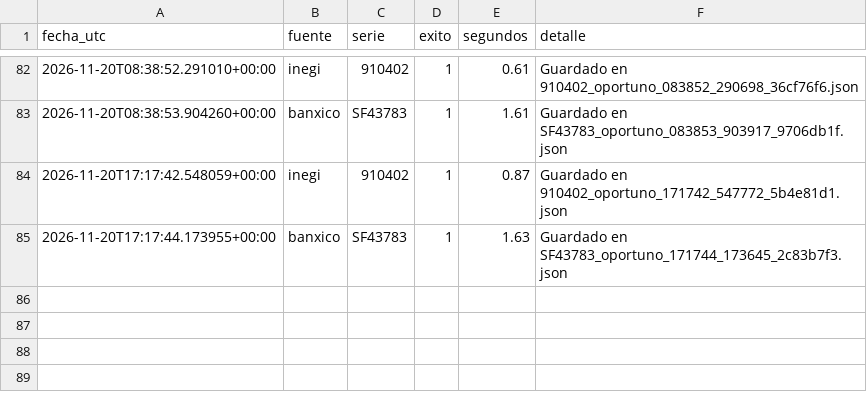
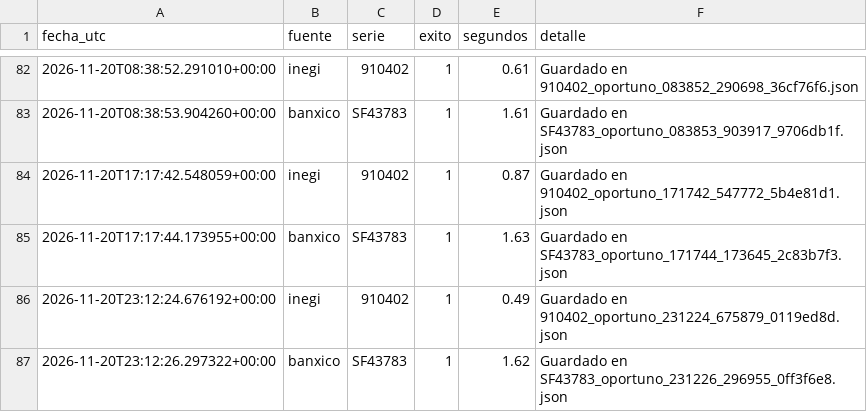
Before and after one commit to NancyHaideVazquez/trusted-data-lab, a CSV file: logs/capturas.csv, drawn as a sheet; only a part is shown, gaps mark what is left out.

Commit message:
Captura automatica 2026-11-20

```diff
--- a/logs/capturas.csv
+++ b/logs/capturas.csv
@@ -85 +85,3 @@ fecha_utc,fuente,serie,exito,segundos,detalle
 2026-11-20T17:17:44.173955+00:00,banxico,SF43783,1,1.63,Guardado en SF43783_oportuno_171744_173645_2c83b7f3.json
+2026-11-20T23:12:24.676192+00:00,inegi,910402,1,0.49,Guardado en 910402_oportuno_231224_675879_0119ed8d.json
+2026-11-20T23:12:26.297322+00:00,banxico,SF43783,1,1.62,Guardado en SF43783_oportuno_231226_296955_0ff3f6e8.json
```
Also changed, not shown: 2 other files.
